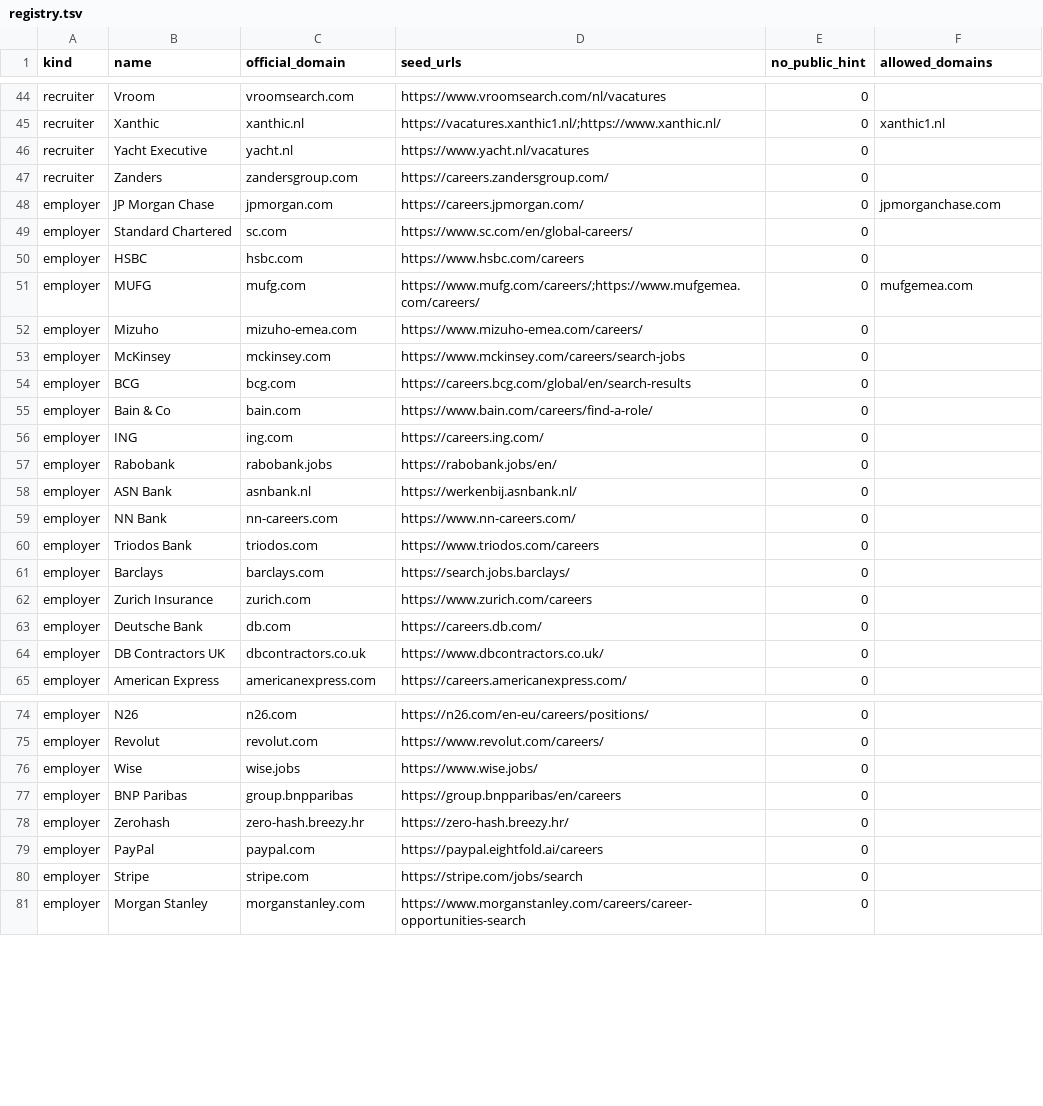
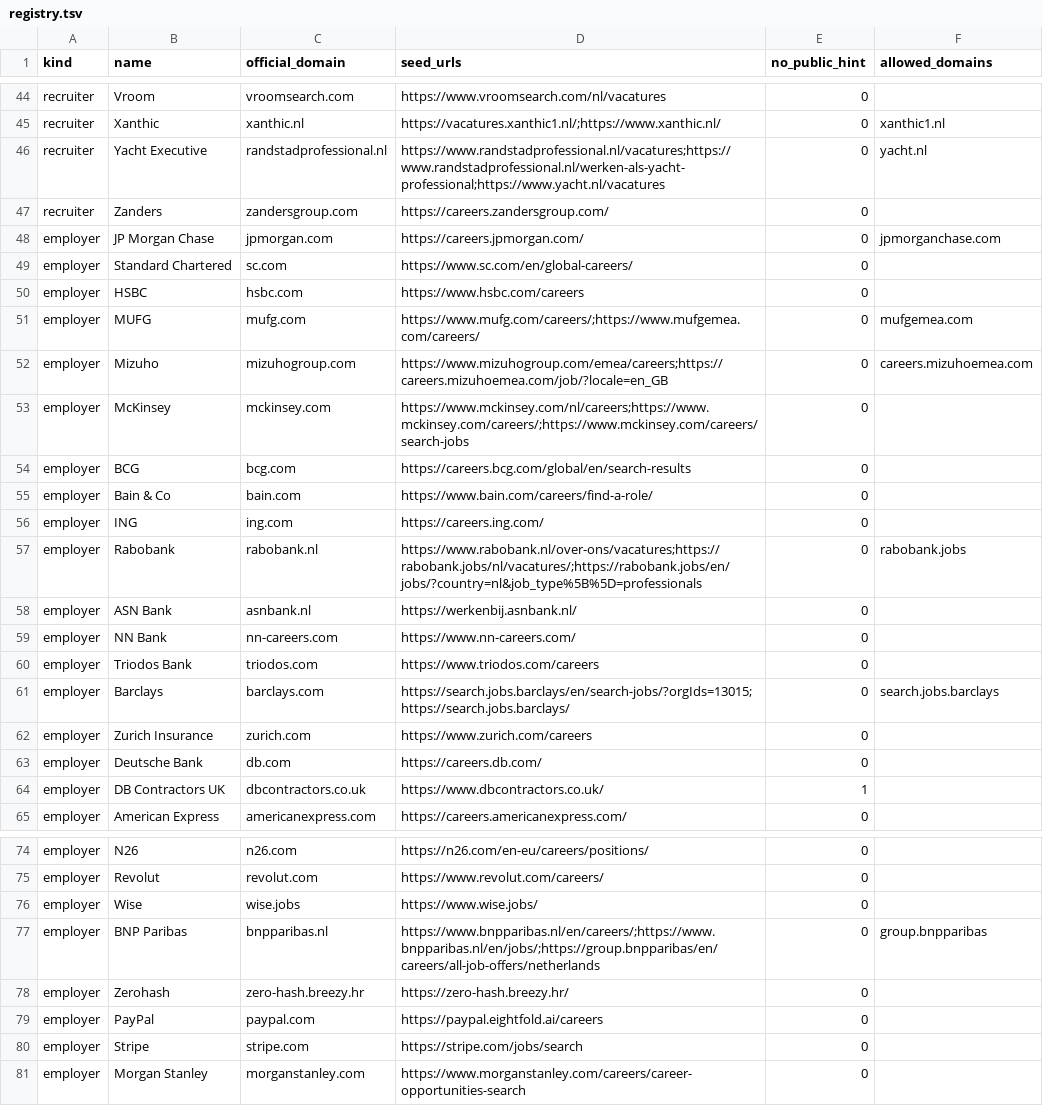
Before and after one commit to EVGHacc/ah-last-chance-scanner, a TSV file: vacancy-monitor/registry.tsv, drawn as a sheet; only a part is shown, gaps mark what is left out; the diff covers the shown part only.

Commit message:
Harden vacancy source routes and candidate filtering

```diff
--- a/vacancy-monitor/registry.tsv
+++ b/vacancy-monitor/registry.tsv
@@ -45,3 +45,3 @@ recruiter	Vroom	vroomsearch.com	https://www.vroomsearch.com/nl/vacatures	0
 recruiter	Xanthic	xanthic.nl	https://vacatures.xanthic1.nl/;https://www.xanthic.nl/	0	xanthic1.nl
-recruiter	Yacht Executive	yacht.nl	https://www.yacht.nl/vacatures	0	
+recruiter	Yacht Executive	randstadprofessional.nl	https://www.randstadprofessional.nl/vacatures;https://www.randstadprofessional.nl/werken-als-yacht-professional;https://www.yacht.nl/vacatures	0	yacht.nl
 recruiter	Zanders	zandersgroup.com	https://careers.zandersgroup.com/	0	
@@ -51,4 +51,4 @@ employer	HSBC	hsbc.com	https://www.hsbc.com/careers	0
 employer	MUFG	mufg.com	https://www.mufg.com/careers/;https://www.mufgemea.com/careers/	0	mufgemea.com
-employer	Mizuho	mizuho-emea.com	https://www.mizuho-emea.com/careers/	0	
-employer	McKinsey	mckinsey.com	https://www.mckinsey.com/careers/search-jobs	0	
+employer	Mizuho	mizuhogroup.com	https://www.mizuhogroup.com/emea/careers;https://careers.mizuhoemea.com/job/?locale=en_GB	0	careers.mizuhoemea.com
+employer	McKinsey	mckinsey.com	https://www.mckinsey.com/nl/careers;https://www.mckinsey.com/careers/;https://www.mckinsey.com/careers/search-jobs	0	
 employer	BCG	bcg.com	https://careers.bcg.com/global/en/search-results	0	
@@ -56,3 +56,3 @@ employer	Bain & Co	bain.com	https://www.bain.com/careers/find-a-role/	0
 employer	ING	ing.com	https://careers.ing.com/	0	
-employer	Rabobank	rabobank.jobs	https://rabobank.jobs/en/	0	
+employer	Rabobank	rabobank.nl	https://www.rabobank.nl/over-ons/vacatures;https://rabobank.jobs/nl/vacatures/;https://rabobank.jobs/en/jobs/?country=nl&job_type%5B%5D=professionals	0	rabobank.jobs
 employer	ASN Bank	asnbank.nl	https://werkenbij.asnbank.nl/	0	
@@ -60,6 +60,6 @@ employer	NN Bank	nn-careers.com	https://www.nn-careers.com/	0
 employer	Triodos Bank	triodos.com	https://www.triodos.com/careers	0	
-employer	Barclays	barclays.com	https://search.jobs.barclays/	0	
+employer	Barclays	barclays.com	https://search.jobs.barclays/en/search-jobs/?orgIds=13015;https://search.jobs.barclays/	0	search.jobs.barclays
 employer	Zurich Insurance	zurich.com	https://www.zurich.com/careers	0	
 employer	Deutsche Bank	db.com	https://careers.db.com/	0	
-employer	DB Contractors UK	dbcontractors.co.uk	https://www.dbcontractors.co.uk/	0	
+employer	DB Contractors UK	dbcontractors.co.uk	https://www.dbcontractors.co.uk/	1	
 employer	American Express	americanexpress.com	https://careers.americanexpress.com/	0	
@@ -76,3 +76,3 @@ employer	Revolut	revolut.com	https://www.revolut.com/careers/	0
 employer	Wise	wise.jobs	https://www.wise.jobs/	0	
-employer	BNP Paribas	group.bnpparibas	https://group.bnpparibas/en/careers	0	
+employer	BNP Paribas	bnpparibas.nl	https://www.bnpparibas.nl/en/careers/;https://www.bnpparibas.nl/en/jobs/;https://group.bnpparibas/en/careers/all-job-offers/netherlands	0	group.bnpparibas
 employer	Zerohash	zero-hash.breezy.hr	https://zero-hash.breezy.hr/	0	
```
Also changed, not shown: 2 edited cells elsewhere in this file, 1 other file.
